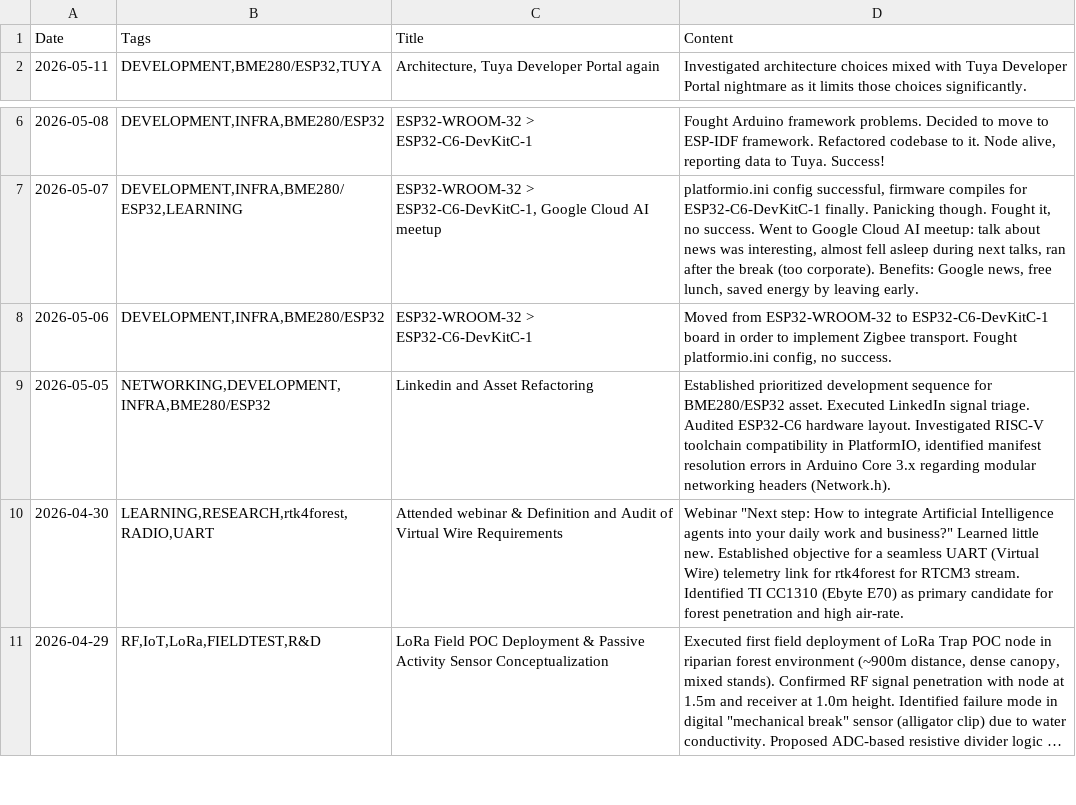
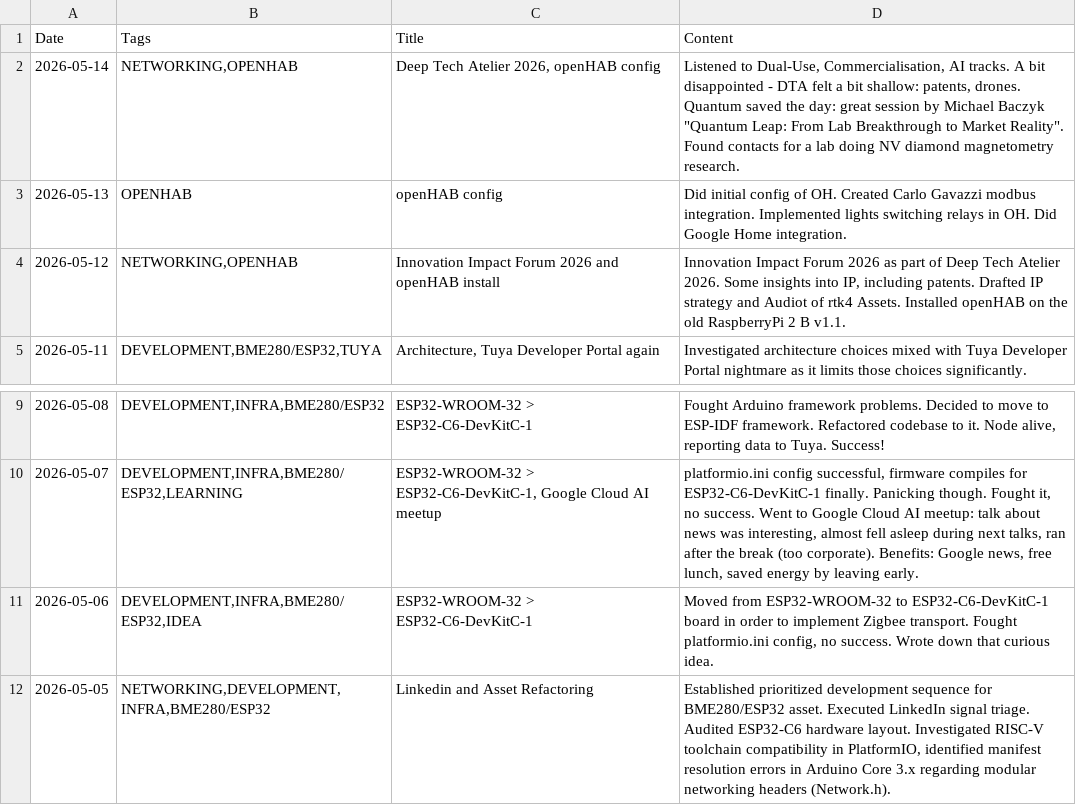
Before and after one commit to jtupulis/rtk4lab.github.io, a CSV file: log.csv, drawn as a sheet; only a part is shown, gaps mark what is left out; the shorter side is filled out with more unchanged rows; long unchanged cells end in ….

Commit message:
Update log.csv

```diff
--- a/log.csv
+++ b/log.csv
@@ -1,2 +1,5 @@
 Date;Tags;Title;Content
+2026-05-14;NETWORKING,OPENHAB;Deep Tech Atelier 2026, openHAB config;Listened to Dual-Use, Commercialisation, AI tracks. A bit disappointed - DTA felt a bit shallow: patents, drones. Quantum saved the day: great session by Michael Baczyk "Quantum Leap: From Lab Breakthrough to Market Reality". Found contacts for a lab doing NV diamond magnetometry research.
+2026-05-13;OPENHAB;openHAB config;Did initial config of OH. Created Carlo Gavazzi modbus integration. Implemented lights switching relays in OH. Did Google Home integration.
+2026-05-12;NETWORKING,OPENHAB;Innovation Impact Forum 2026 and openHAB install;Innovation Impact Forum 2026 as part of Deep Tech Atelier 2026. Some insights into IP, including patents. Drafted IP strategy and Audiot of rtk4 Assets. Installed openHAB on the old RaspberryPi 2 B v1.1.
 2026-05-11;DEVELOPMENT,BME280/ESP32,TUYA;Architecture, Tuya Developer Portal again;Investigated architecture choices mixed with Tuya Developer Portal nightmare as it limits those choices significantly.
@@ -7,3 +10,3 @@ Date;Tags;Title;Content
 2026-05-07;DEVELOPMENT,INFRA,BME280/ESP32,LEARNING;ESP32-WROOM-32 > ESP32-C6-DevKitC-1, Google Cloud AI meetup;platformio.ini config successful, firmware compiles for ESP32-C6-DevKitC-1 finally. Panicking though. Fought it, no success. Went to Google Cloud AI meetup: talk about news was interesting, almost fell asleep during next talks, ran after the break (too corporate). Benefits: Google news, free lunch, saved energy by leaving early.
-2026-05-06;DEVELOPMENT,INFRA,BME280/ESP32;ESP32-WROOM-32 > ESP32-C6-DevKitC-1;Moved from ESP32-WROOM-32 to ESP32-C6-DevKitC-1 board in order to implement Zigbee transport. Fought platformio.ini config, no success.
+2026-05-06;DEVELOPMENT,INFRA,BME280/ESP32,IDEA;ESP32-WROOM-32 > ESP32-C6-DevKitC-1;Moved from ESP32-WROOM-32 to ESP32-C6-DevKitC-1 board in order to implement Zigbee transport. Fought platformio.ini config, no success. Wrote down that curious idea.
 2026-05-05;NETWORKING,DEVELOPMENT,INFRA,BME280/ESP32;Linkedin and Asset Refactoring;Established prioritized development sequence for BME280/ESP32 asset. Executed LinkedIn signal triage. Audited ESP32-C6 hardware layout. Investigated RISC-V toolchain compatibility in PlatformIO, identified manifest resolution errors in Arduino Core 3.x regarding modular networking headers (Network.h).
```
